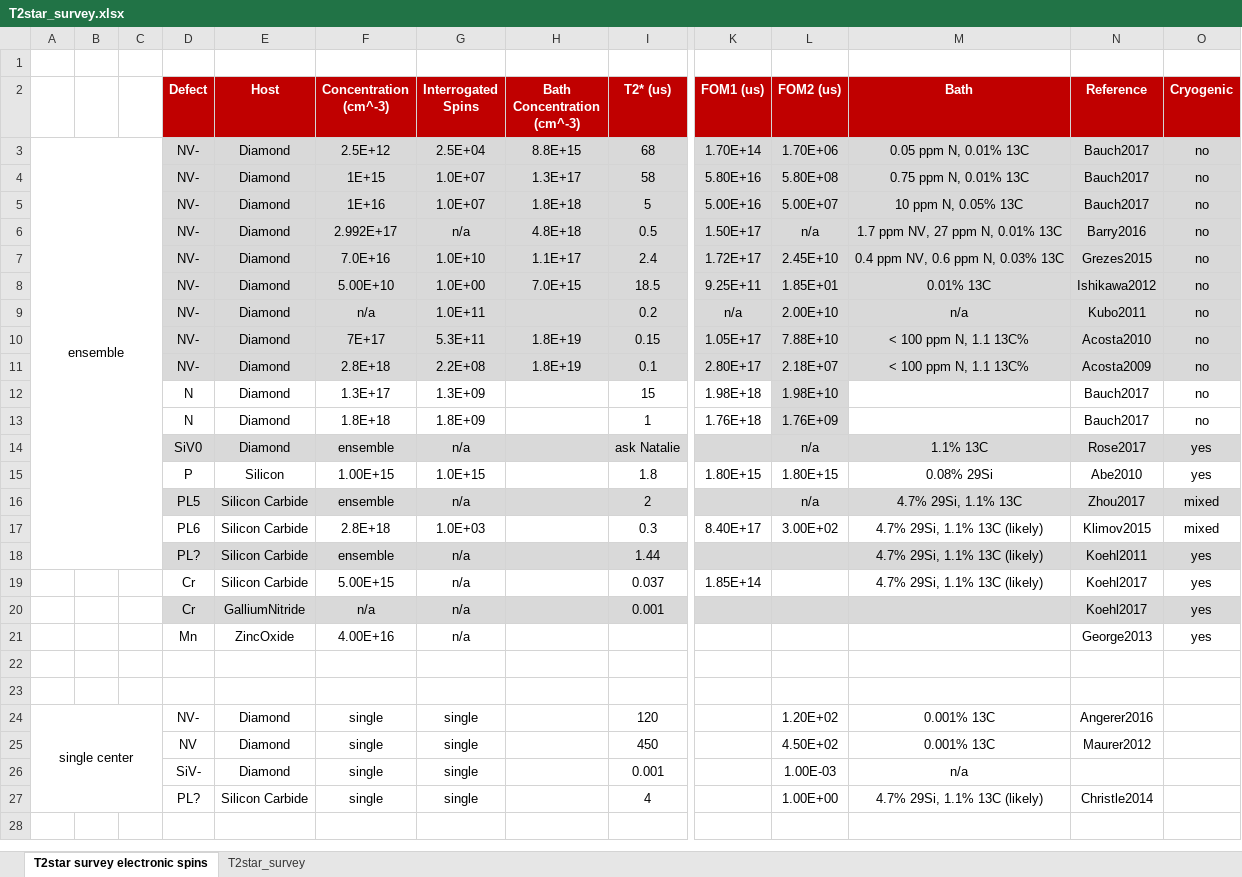
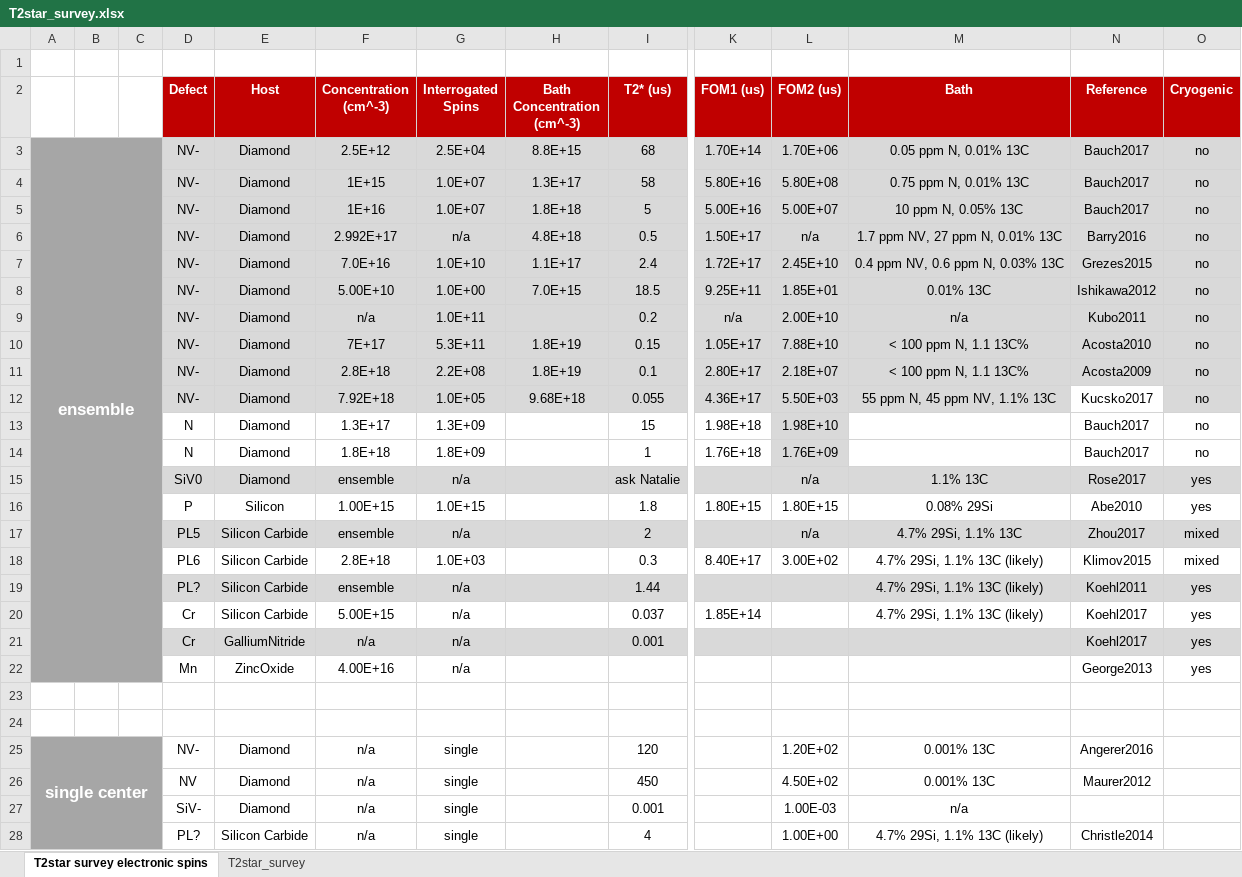
Before and after one commit to ebauch/NV_data, an Excel workbook: T2star_survey.xlsx, sheet T2star survey electronic spins, drawn as a sheet; only a part is shown, gaps mark what is left out; values as stored, in another font and other column widths than the file's, no borders; removed rows and columns are numbered as before the commit, all else as after; rows hold the shown columns only; the diff names each change by its address in the sheet, - before the commit and + after, or states it on an @@ line.

Commit message:
added data from Kucsko 2017

```diff
--- a/T2star_survey.xlsx (sheet T2star survey electronic spins)
+++ b/T2star_survey.xlsx (sheet T2star survey electronic spins)
-A3:C11 fill: none
+A3:C11 fill: #A6A6A6
@@ A3 bold: off → on, text colour: black → #FFFFFF, text size: larger @@
-A3:C18 merged
+A3:C22 merged
+row 12:  |  |  | NV- | Diamond | 7.92E+18 | 1.0E+05 | 9.68E+18 | 0.055 | 4.36E+17 | 5.50E+03 | 55 ppm N, 45 ppm NV, 1.1% 13C | Kucsko2017 | no
-A13:C22 fill: none
+A13:C22 fill: #A6A6A6
-A25:C28 fill: none
+A25:C28 fill: #A6A6A6
@@ A25 bold: off → on, text colour: black → #FFFFFF, text size: larger @@
-F25:F28 (Concentration (cm^-3)): single
+F25:F28 (Concentration (cm^-3)): n/a
```
Also changed, not shown: sheet T2star_survey, formulas that keep their value, 4 other files.
